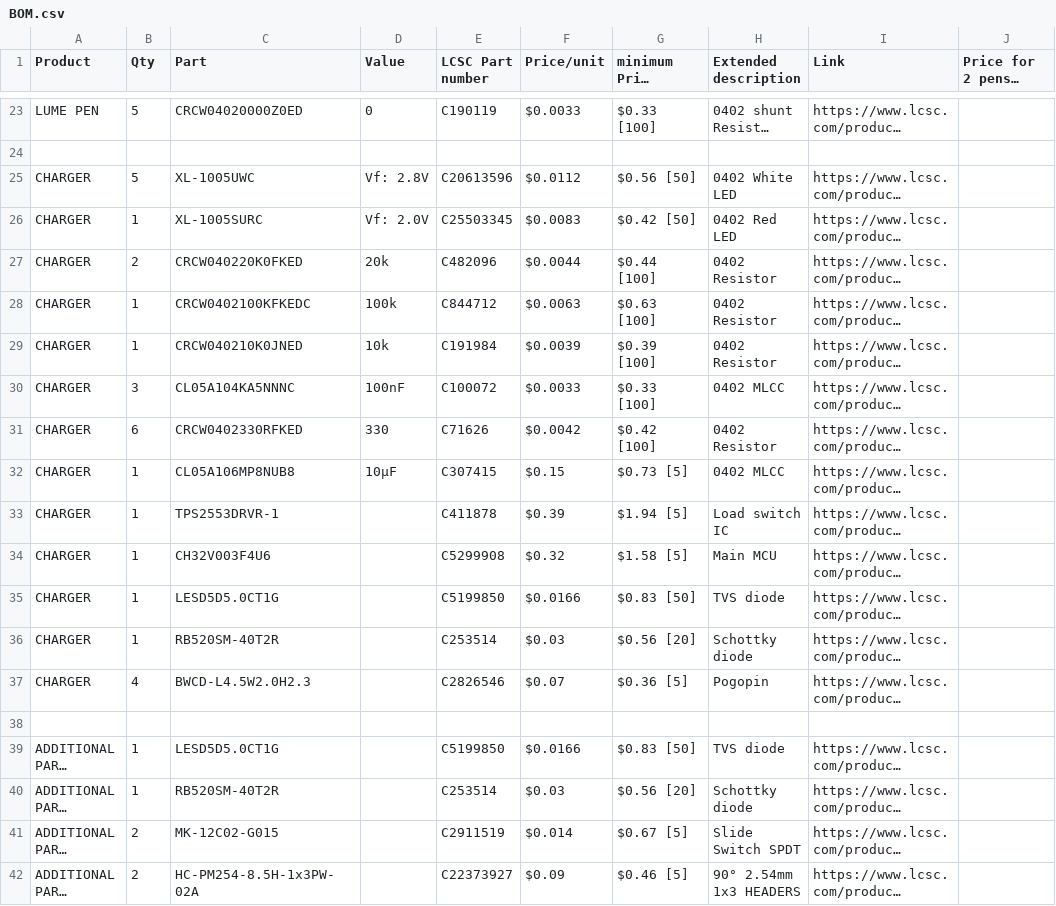
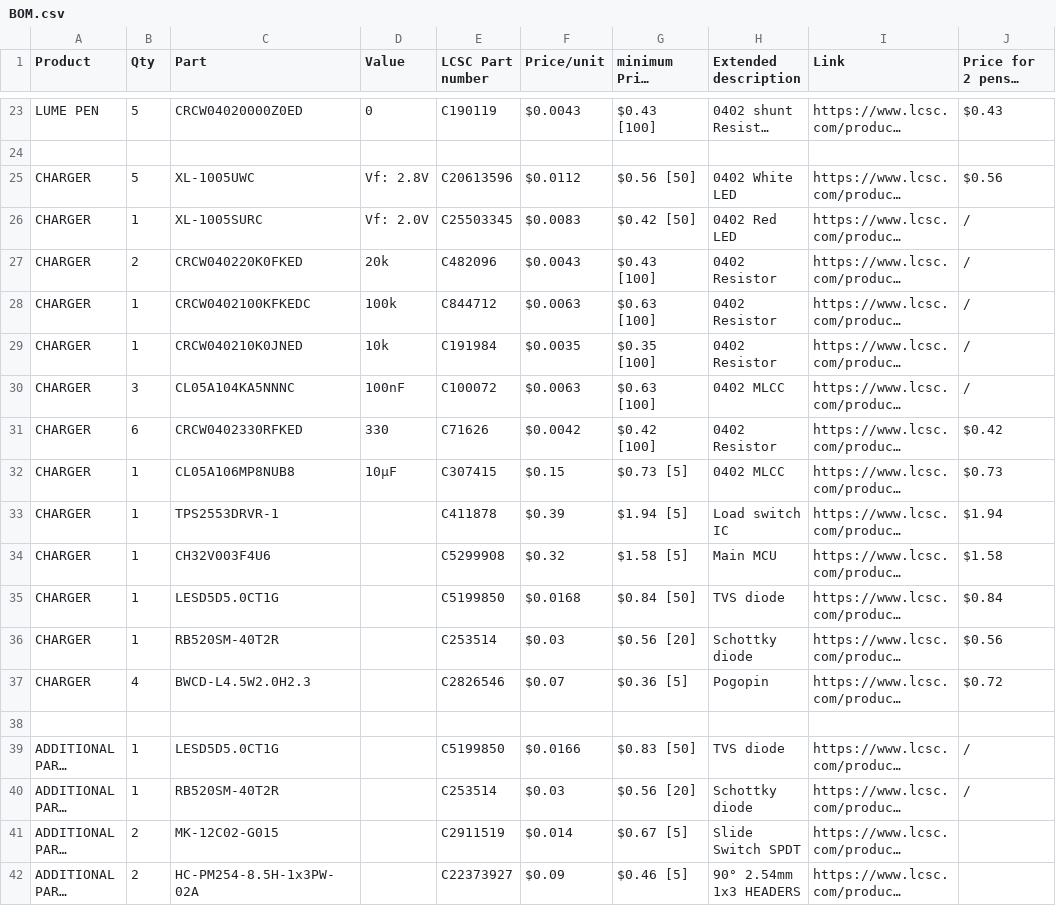
Before and after one commit to silkscreen-studio/Lume-pen, a CSV file: BOM.csv, drawn as a sheet; only a part is shown, gaps mark what is left out; long unchanged cells end in …; the diff covers the shown part only; the diff names each change by its address in the sheet, - before the commit and + after, or states it on an @@ line.

```diff
--- a/BOM.csv
+++ b/BOM.csv
-F23 (Price/unit): $0.0033
+F23 (Price/unit): $0.0043
-G23 (minimum Price [MOQ]): $0.33 [100]
+G23 (minimum Price [MOQ]): $0.43 [100]
-J23: (empty)
+J23: $0.43
-J25: (empty)
+J25: $0.56
-J26:J30: (empty)
+J26:J30: /
-F27 (Price/unit): $0.0044
+F27 (Price/unit): $0.0043
-G27 (minimum Price [MOQ]): $0.44 [100]
+G27 (minimum Price [MOQ]): $0.43 [100]
-F29 (Price/unit): $0.0039
+F29 (Price/unit): $0.0035
-G29 (minimum Price [MOQ]): $0.39 [100]
+G29 (minimum Price [MOQ]): $0.35 [100]
-F30 (Price/unit): $0.0033
+F30 (Price/unit): $0.0063
-G30 (minimum Price [MOQ]): $0.33 [100]
+G30 (minimum Price [MOQ]): $0.63 [100]
-J31: (empty)
+J31: $0.42
-J32: (empty)
+J32: $0.73
-J33: (empty)
+J33: $1.94
-J34: (empty)
+J34: $1.58
-F35 (Price/unit): $0.0166
+F35 (Price/unit): $0.0168
-G35 (minimum Price [MOQ]): $0.83 [50]
+G35 (minimum Price [MOQ]): $0.84 [50]
-J35: (empty)
+J35: $0.84
-J36: (empty)
+J36: $0.56
-J37: (empty)
+J37: $0.72
-J39:J40: (empty)
+J39:J40: /
```
Also changed, not shown: 32 edited cells elsewhere in this file.
